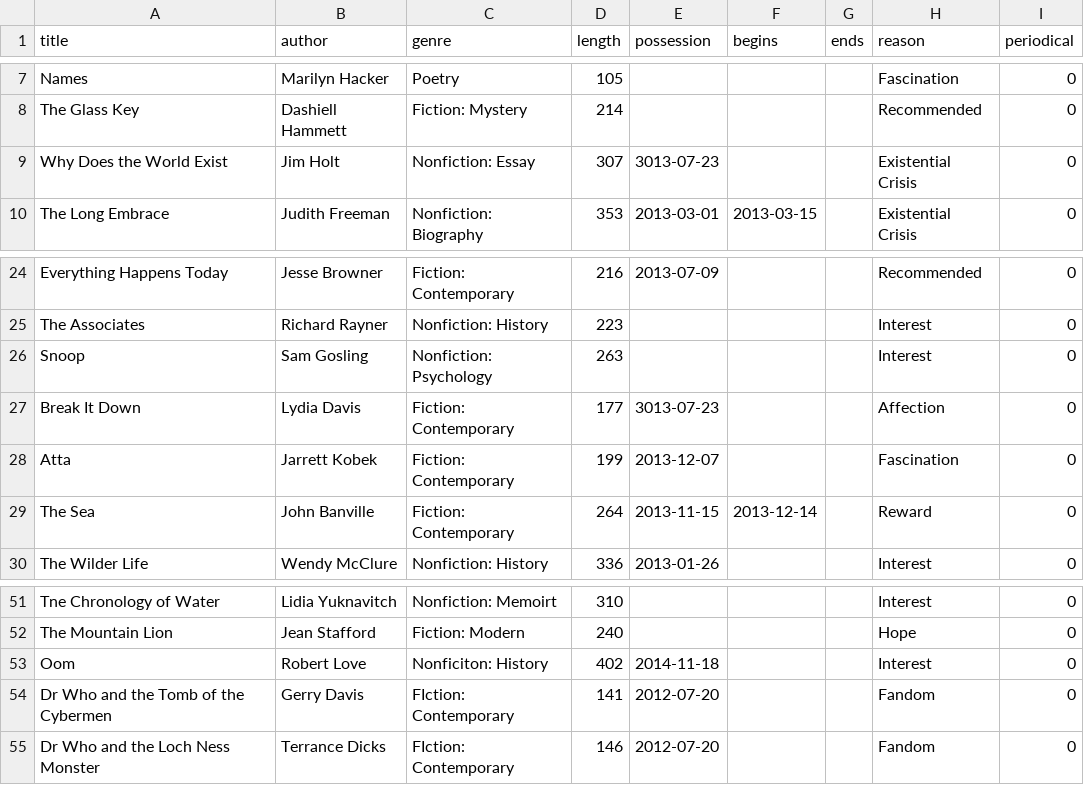
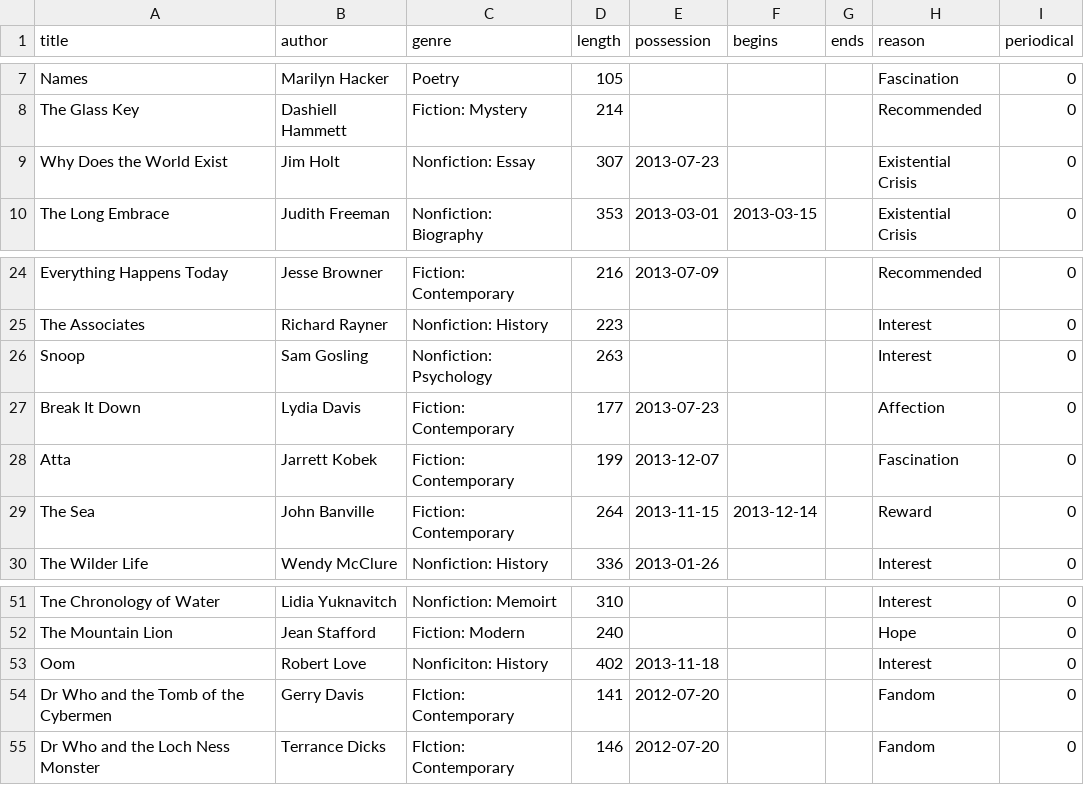
Before and after one commit to sarahghp/timeline, a CSV file: js/timeline.csv, drawn as a sheet; only a part is shown, gaps mark what is left out.

Commit message:
Negative bug fixed: typoes in data files

```diff
--- a/js/timeline.csv
+++ b/js/timeline.csv
@@ -8,3 +8,3 @@ Names,Marilyn Hacker,Poetry,105,,,,Fascination,0
 The Glass Key,Dashiell Hammett,Fiction: Mystery,214,,,,Recommended,0
-Why Does the World Exist,Jim Holt,Nonfiction: Essay,307,3013-07-23,,,Existential Crisis,0
+Why Does the World Exist,Jim Holt,Nonfiction: Essay,307,2013-07-23,,,Existential Crisis,0
 The Long Embrace,Judith Freeman,Nonfiction: Biography,353,2013-03-01,2013-03-15,,Existential Crisis,0
@@ -26,3 +26,3 @@ The Associates,Richard Rayner,Nonfiction: History,223,,,,Interest,0
 Snoop,Sam Gosling,Nonfiction: Psychology,263,,,,Interest,0
-Break It Down,Lydia Davis,Fiction: Contemporary,177,3013-07-23,,,Affection,0
+Break It Down,Lydia Davis,Fiction: Contemporary,177,2013-07-23,,,Affection,0
 Atta,Jarrett Kobek,Fiction: Contemporary,199,2013-12-07,,,Fascination,0
@@ -52,3 +52,3 @@ Tne Chronology of Water,Lidia Yuknavitch,Nonfiction: Memoirt,310,,,,Interest,0
 The Mountain Lion,Jean Stafford,Fiction: Modern,240,,,,Hope,0
-Oom,Robert Love,Nonficiton: History,402,2014-11-18,,,Interest,0
+Oom,Robert Love,Nonficiton: History,402,2013-11-18,,,Interest,0
 Dr Who and the Tomb of the Cybermen,Gerry Davis,FIction: Contemporary,141,2012-07-20,,,Fandom,0
```
Also changed, not shown: 1 other file.
